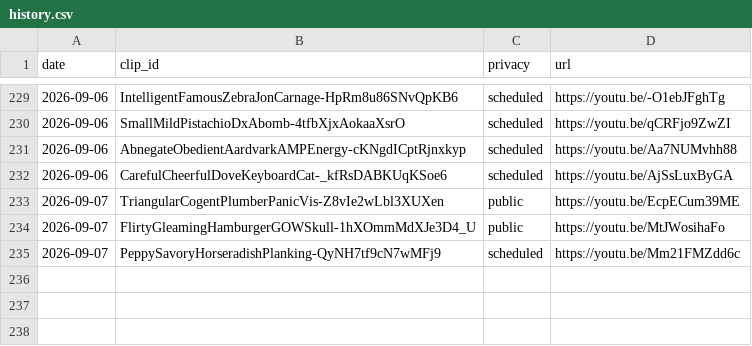
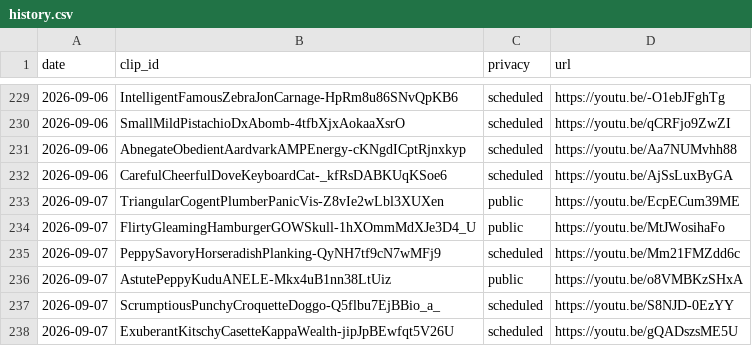
Before and after one commit to chat94534-oss/shorts-twitchclips, a CSV file: logs/history.csv, drawn as a sheet; only a part is shown, gaps mark what is left out.

```diff
--- a/logs/history.csv
+++ b/logs/history.csv
@@ -235 +235,4 @@ date,clip_id,privacy,url
 2026-09-07,PeppySavoryHorseradishPlanking-QyNH7tf9cN7wMFj9,scheduled,https://youtu.be/Mm21FMZdd6c
+2026-09-07,AstutePeppyKuduANELE-Mkx4uB1nn38LtUiz,public,https://youtu.be/o8VMBKzSHxA
+2026-09-07,ScrumptiousPunchyCroquetteDoggo-Q5flbu7EjBBio_a_,scheduled,https://youtu.be/S8NJD-0EzYY
+2026-09-07,ExuberantKitschyCasetteKappaWealth-jipJpBEwfqt5V26U,scheduled,https://youtu.be/gQADszsME5U
```
Also changed, not shown: 1 other file.
